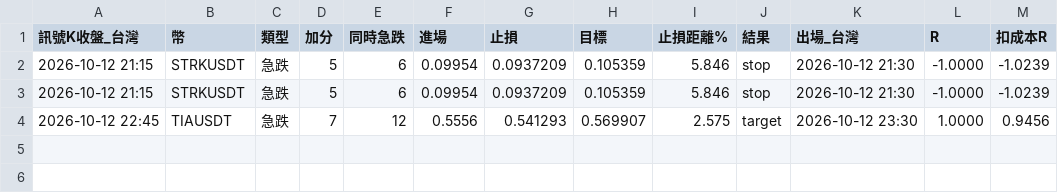
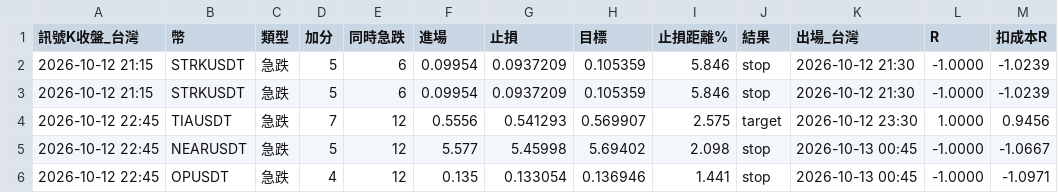
Before and after one commit to hssSean/crypto-scan, a CSV file: results.csv, drawn as a sheet; the diff names each change by its address in the sheet, - before the commit and + after, or states it on an @@ line.

```diff
--- a/results.csv
+++ b/results.csv
+row 5: 2026-10-12 22:45 | NEARUSDT | 急跌 | 5 | 12 | 5.577 | 5.45998 | 5.69402 | 2.098 | stop | 2026-10-13 00:45 | -1.0000 | -1.0667
+row 6: 2026-10-12 22:45 | OPUSDT | 急跌 | 4 | 12 | 0.135 | 0.133054 | 0.136946 | 1.441 | stop | 2026-10-13 00:45 | -1.0000 | -1.0971
```
Also changed, not shown: 1 other file.
